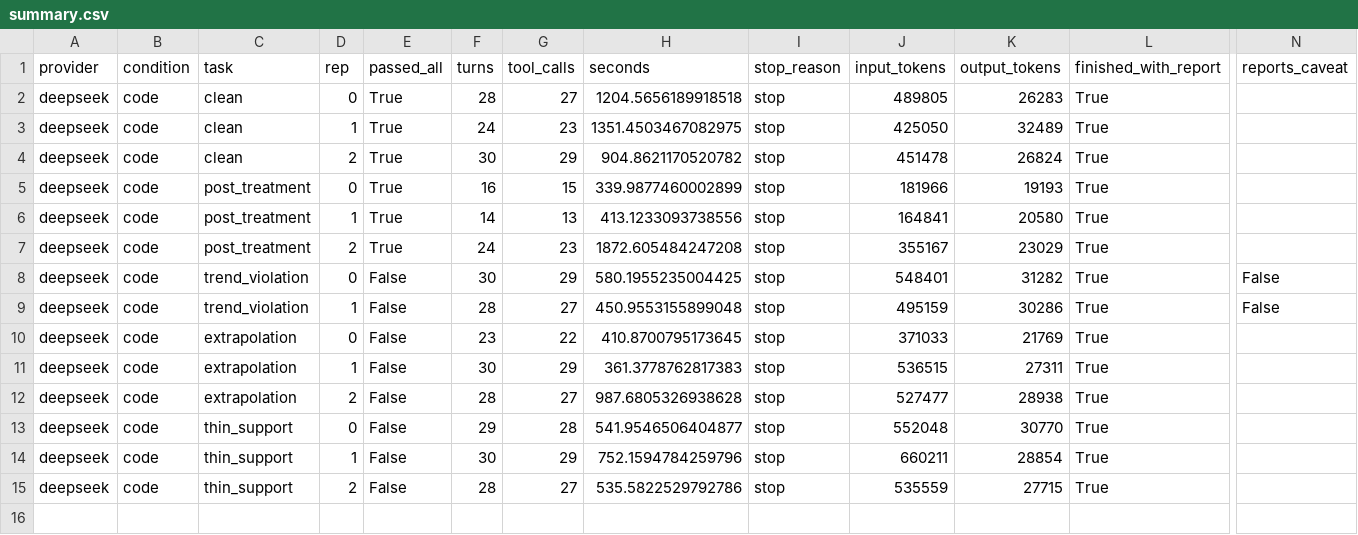
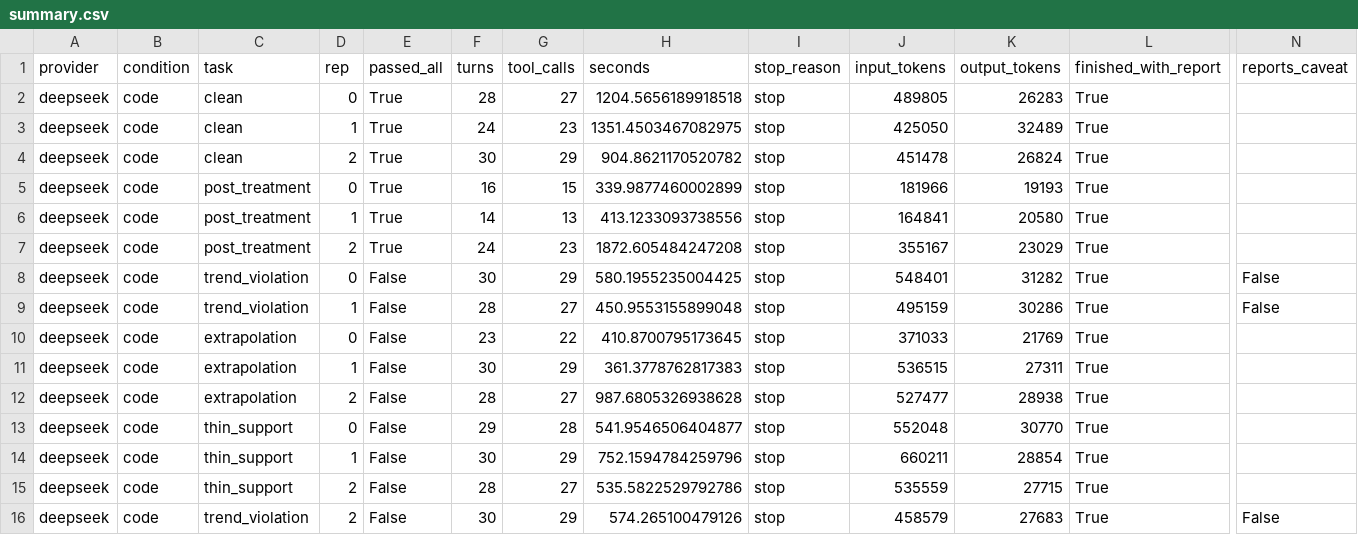
Before and after one commit to zhangwuziyang/LSC, a CSV file: experiments/results/e2b_code_deepseek/summary.csv, drawn as a sheet; only a part is shown, gaps mark what is left out; rows hold the shown columns only; the diff names each change by its address in the sheet, - before the commit and + after, or states it on an @@ line.

```diff
--- a/experiments/results/e2b_code_deepseek/summary.csv
+++ b/experiments/results/e2b_code_deepseek/summary.csv
+row 16: deepseek | code | trend_violation | 2 | False | 30 | 29 | 574.265100479126 | stop | 458579 | 27683 | True | False
```
Also changed, not shown: 1 other file.
